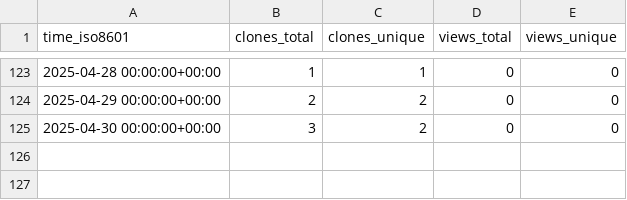
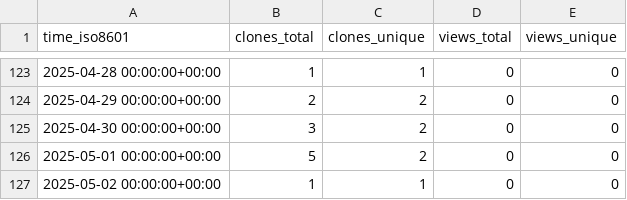
Before and after one commit to cubicleguy/ess_matlab_rpi, a CSV file: cubicleguy/ess_matlab_rpi/ghrs-data/views_clones_aggregate.csv, drawn as a sheet; only a part is shown, gaps mark what is left out; the diff names each change by its address in the sheet, - before the commit and + after, or states it on an @@ line.

```diff
--- a/cubicleguy/ess_matlab_rpi/ghrs-data/views_clones_aggregate.csv
+++ b/cubicleguy/ess_matlab_rpi/ghrs-data/views_clones_aggregate.csv
+row 126: 2025-05-01 00:00:00+00:00 | 5 | 2 | 0 | 0
+row 127: 2025-05-02 00:00:00+00:00 | 1 | 1 | 0 | 0
```
Also changed, not shown: 1 other file.
